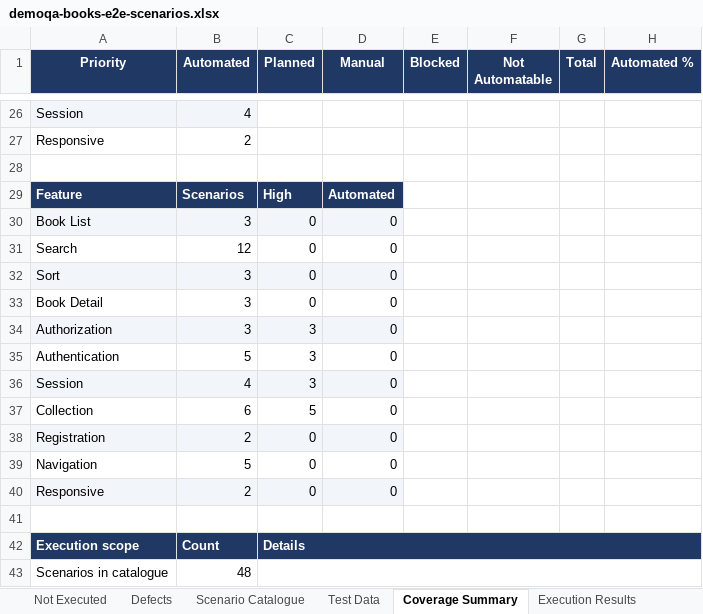
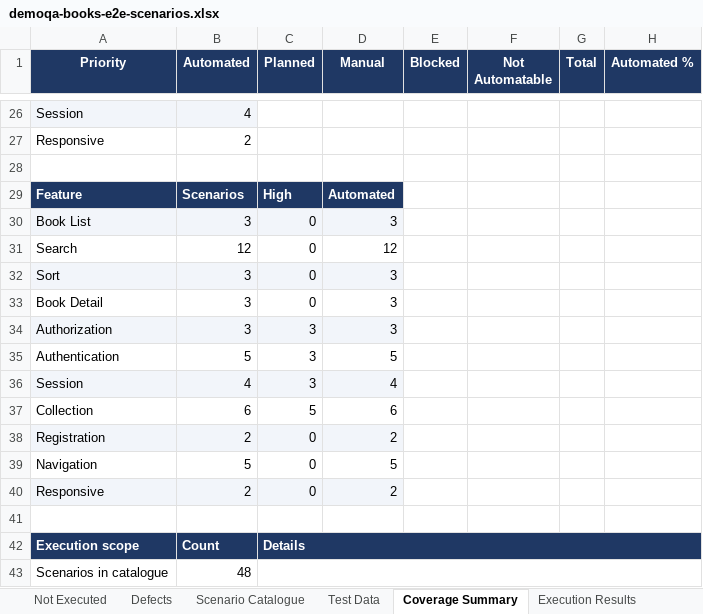
Before and after one commit to pamela-pursuit/URL-driven-Playwright-E2E-automation, an Excel workbook: test-plans/demoqa-books/demoqa-books-e2e-scenarios.xlsx, sheet Coverage Summary, drawn as a sheet; only a part is shown, gaps mark what is left out; values as stored, in another font and other column widths than the file's, no borders; the diff covers the shown part only; the diff names each change by its address in the sheet, - before the commit and + after, or states it on an @@ line.

```diff
--- a/test-plans/demoqa-books/demoqa-books-e2e-scenarios.xlsx (sheet Coverage Summary)
+++ b/test-plans/demoqa-books/demoqa-books-e2e-scenarios.xlsx (sheet Coverage Summary)
-D30 (Manual): 0
+D30 (Manual): 3
-D31 (Manual): 0
+D31 (Manual): 12
-D32:D34 (Manual): 0
+D32:D34 (Manual): 3
-D35 (Manual): 0
+D35 (Manual): 5
-D36 (Manual): 0
+D36 (Manual): 4
-D37 (Manual): 0
+D37 (Manual): 6
-D38 (Manual): 0
+D38 (Manual): 2
-D39 (Manual): 0
+D39 (Manual): 5
-D40 (Manual): 0
+D40 (Manual): 2
```
Also changed, not shown: 29 edited cells elsewhere in this sheet, sheet Execution Results, sheet Not Executed, sheet Scenario Catalogue, sheet Defects, sheet Risks and Assumptions, 11 other files.
